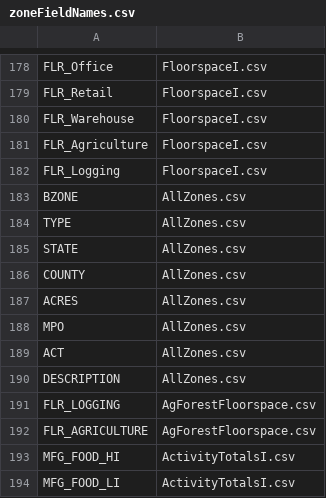
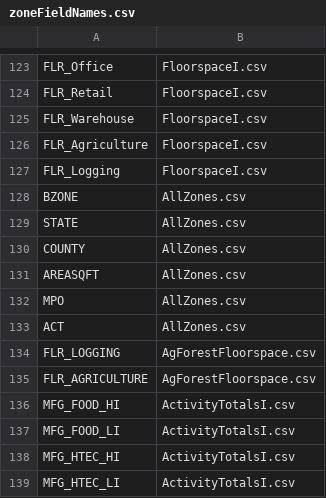
Before and after one commit to tlumip/tlumip, a CSV file: root/scenario/inputs/parameters/zoneFieldNames.csv, drawn as a sheet; only a part is shown, gaps mark what is left out; the shorter side is filled out with more unchanged rows; the diff covers the shown part only.

Commit message:
SWIM-63: Updating to include new AllZones fields
git-svn-id: http://216.243.97.229:9090/svn/projects/trunk/tlumip@7512 ee1c2863-5742-f242-9f82-d2f51c100d09

```diff
--- a/root/scenario/inputs/parameters/zoneFieldNames.csv
+++ b/root/scenario/inputs/parameters/zoneFieldNames.csv
@@ -183,9 +128,7 @@ FLR_Logging,FloorspaceI.csv
 BZONE,AllZones.csv
-TYPE,AllZones.csv
 STATE,AllZones.csv
 COUNTY,AllZones.csv
-ACRES,AllZones.csv
+AREASQFT,AllZones.csv
 MPO,AllZones.csv
 ACT,AllZones.csv
-DESCRIPTION,AllZones.csv
 FLR_LOGGING,AgForestFloorspace.csv
```
Also changed, not shown: 55 moved rows elsewhere in this file.
